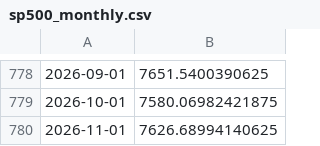
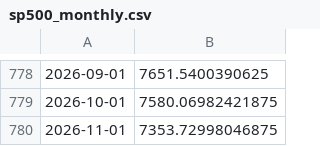
Before and after one commit to cdyates5/Fed-Funds-Neutral-Rate-Model, a CSV file: cache/sp500_monthly.csv, drawn as a sheet; only a part is shown, gaps mark what is left out.

```diff
--- a/cache/sp500_monthly.csv
+++ b/cache/sp500_monthly.csv
@@ -779,2 +779,2 @@
 2026-10-01,7580.06982421875
-2026-11-01,7626.68994140625
+2026-11-01,7353.72998046875
```
